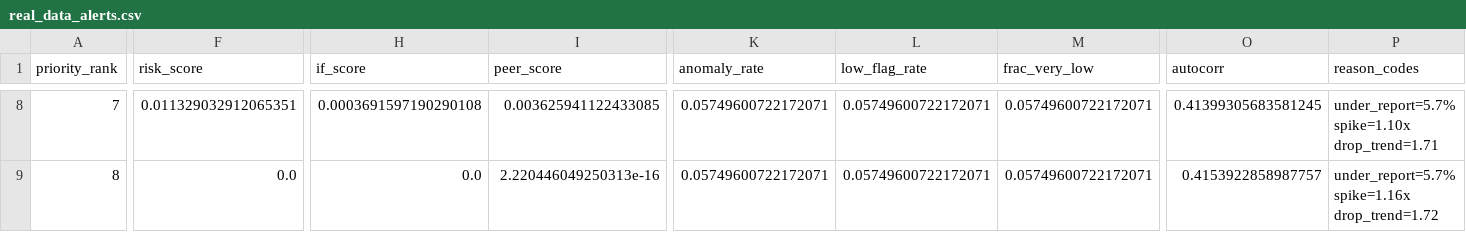
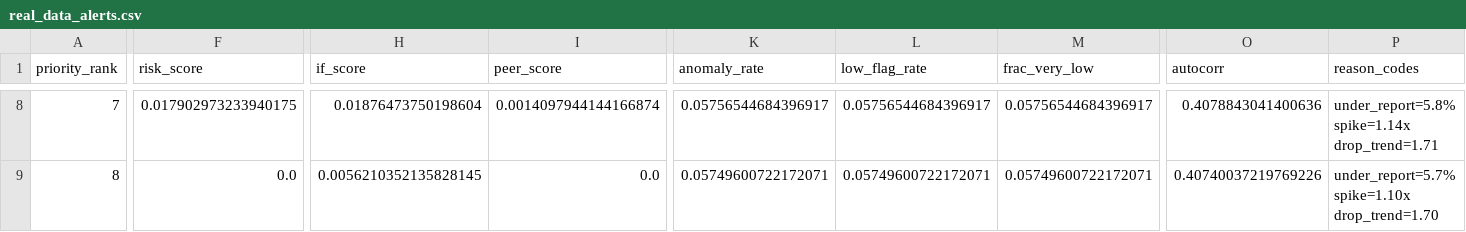
Before and after one commit to JainithisshS/gridrakshak-ai, a CSV file: outputs/real_data_alerts.csv, drawn as a sheet; only a part is shown, gaps mark what is left out; the diff covers the shown part only; the diff names each change by its address in the sheet, - before the commit and + after, or states it on an @@ line.

```diff
--- a/outputs/real_data_alerts.csv
+++ b/outputs/real_data_alerts.csv
-F8 (risk_score): 0.011329032912065351
+F8 (risk_score): 0.017902973233940175
-H8 (if_score): 0.0003691597190290108
+H8 (if_score): 0.01876473750198604
-I8 (peer_score): 0.003625941122433085
+I8 (peer_score): 0.0014097944144166874
-K8 (anomaly_rate): 0.05749600722172071
+K8 (anomaly_rate): 0.05756544684396917
-L8 (low_flag_rate): 0.05749600722172071
+L8 (low_flag_rate): 0.05756544684396917
-M8 (frac_very_low): 0.05749600722172071
+M8 (frac_very_low): 0.05756544684396917
-O8 (autocorr): 0.41399305683581245
+O8 (autocorr): 0.4078843041400636
-P8 (reason_codes): under_report=5.7% spike=1.10x drop_trend=1.71
+P8 (reason_codes): under_report=5.8% spike=1.14x drop_trend=1.71
-H9 (if_score): 0.0
+H9 (if_score): 0.0056210352135828145
-I9 (peer_score): 2.220446049250313e-16
+I9 (peer_score): 0.0
-O9 (autocorr): 0.4153922858987757
+O9 (autocorr): 0.40740037219769226
-P9 (reason_codes): under_report=5.7% spike=1.16x drop_trend=1.72
+P9 (reason_codes): under_report=5.7% spike=1.10x drop_trend=1.70
```
Also changed, not shown: 62 edited cells elsewhere in this file, outputs/forecast_metrics.csv, outputs/inspection_alerts.csv, 18 other files.
